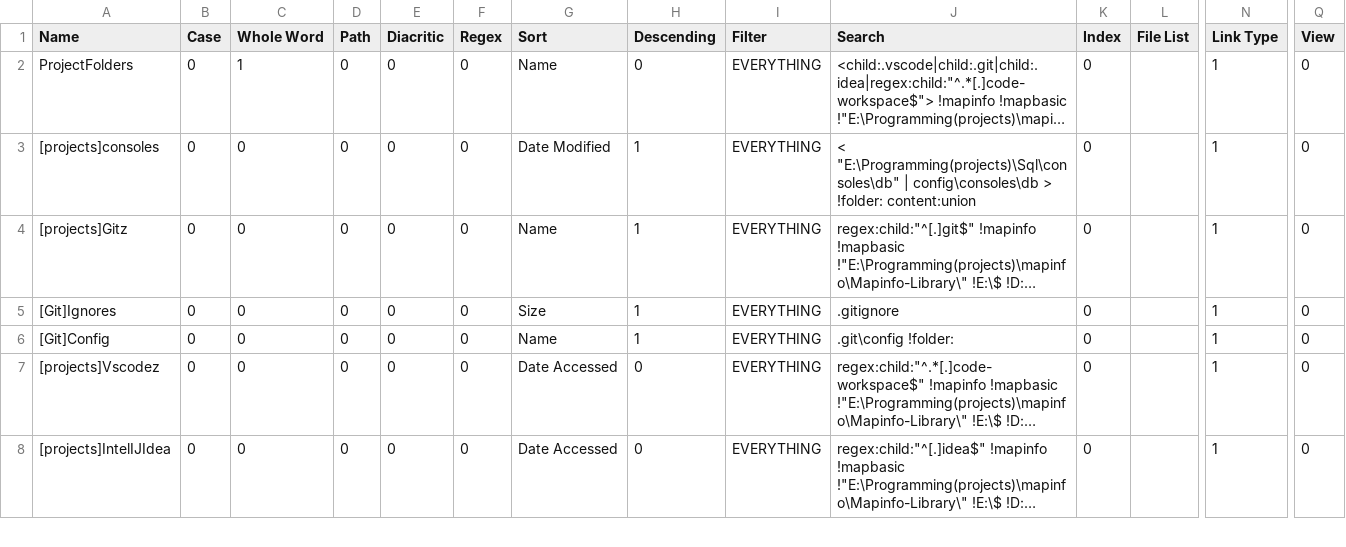
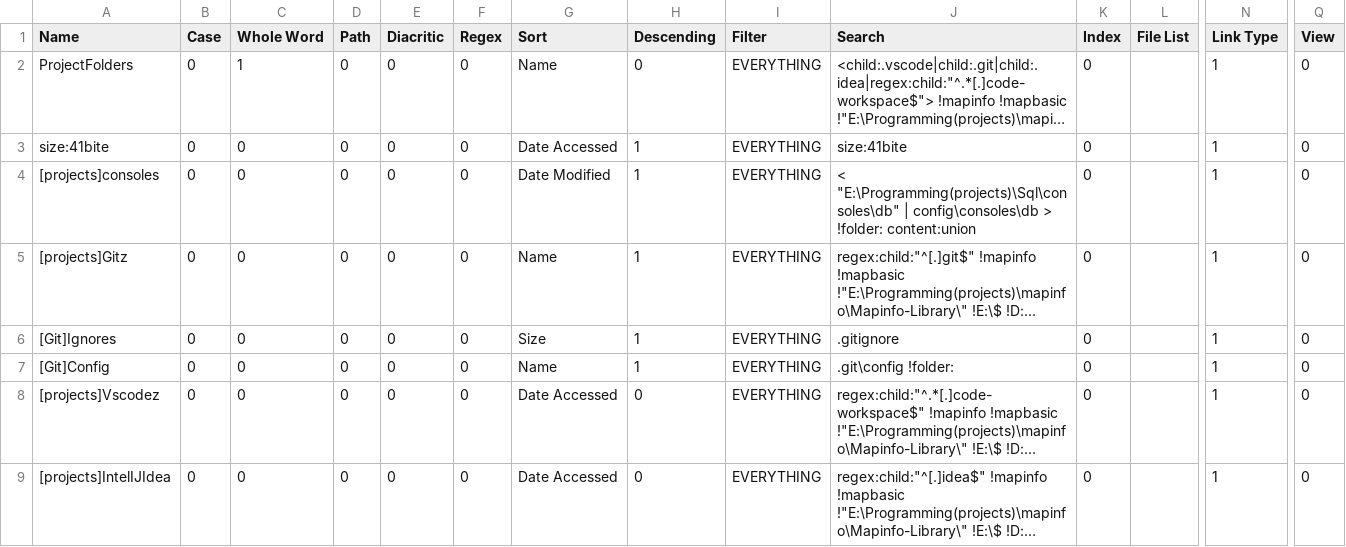
Before and after one commit to perXautomatik/EverythingSettings, a CSV file: Bookmarks.csv, drawn as a sheet; only a part is shown, gaps mark what is left out; long unchanged cells end in …; rows hold the shown columns only; the diff names each change by its address in the sheet, - before the commit and + after, or states it on an @@ line.

```diff
--- a/Bookmarks.csv
+++ b/Bookmarks.csv
+row 3: size:41bite | 0 | 0 | 0 | 0 | 0 | Date Accessed | 1 | EVERYTHING | size:41bite | 0 |  | 1 | 0
```
Also changed, not shown: 1 other file.
